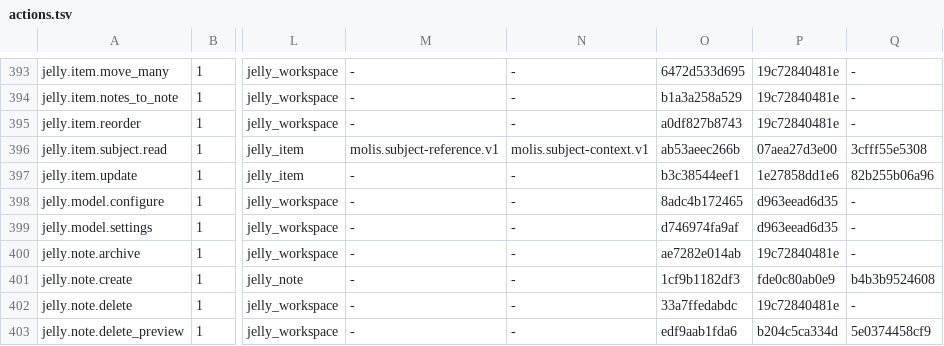
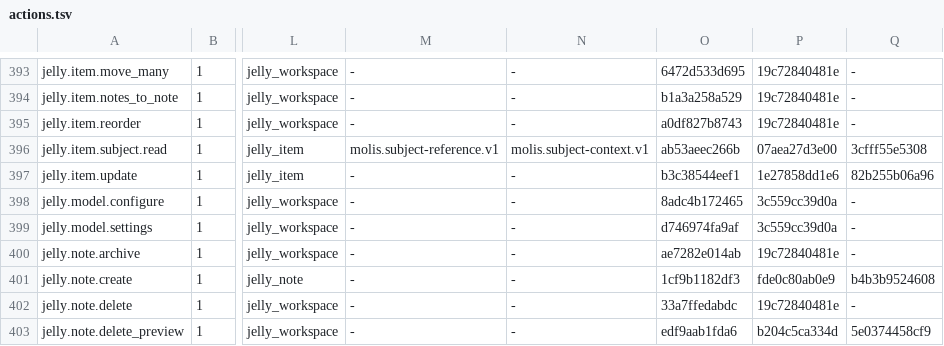
Before and after one commit to molis-ai/molis-work, a TSV file: tooling/gates/actions/actions.tsv, drawn as a sheet; only a part is shown, gaps mark what is left out; the diff names each change by its address in the sheet, - before the commit and + after, or states it on an @@ line.

```diff
--- a/tooling/gates/actions/actions.tsv
+++ b/tooling/gates/actions/actions.tsv
-P398:P399: d963eead6d35
+P398:P399: 3c559cc39d0a
```
Also changed, not shown: tooling/gates/actions/host-actions.tsv, 56 other files.
